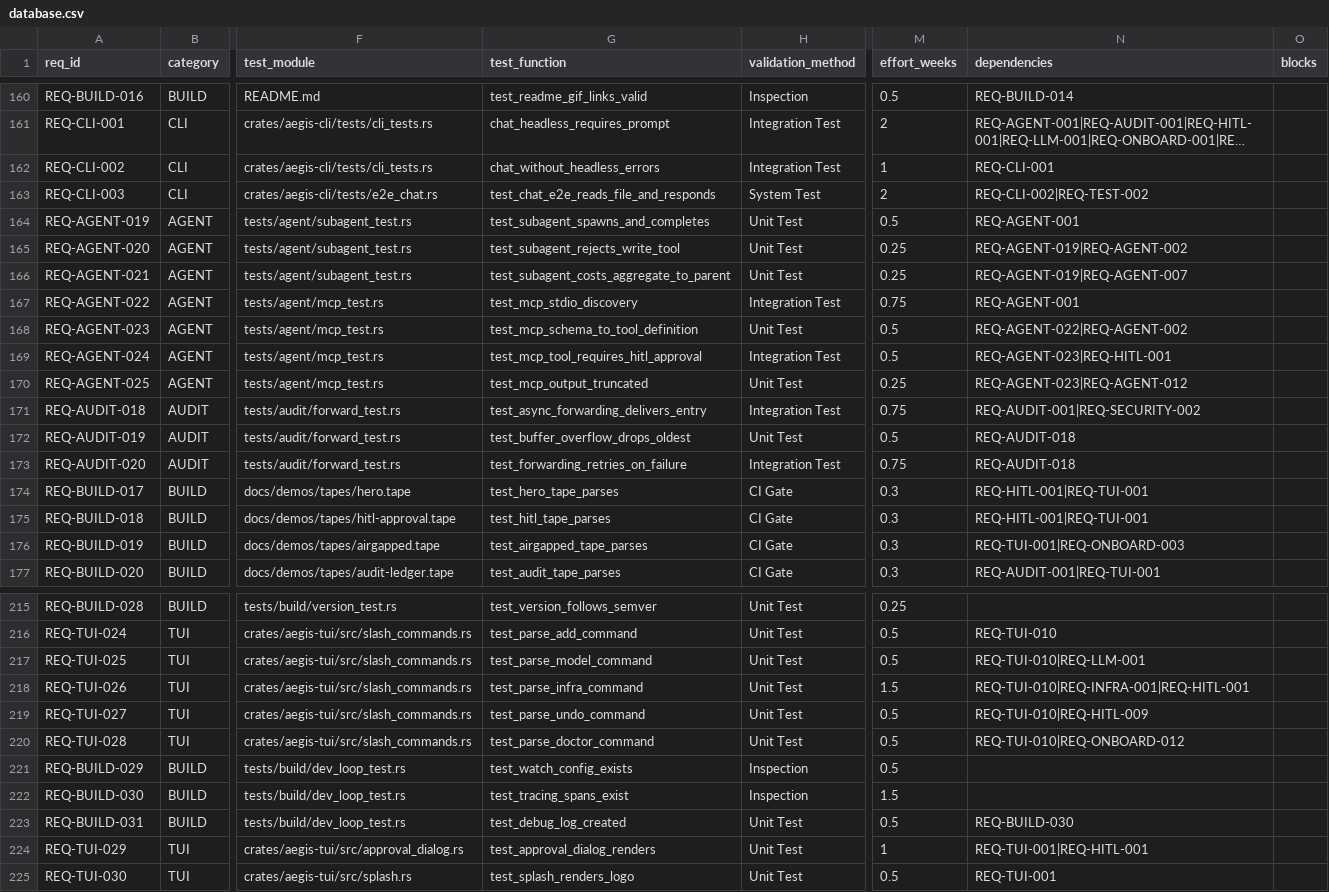
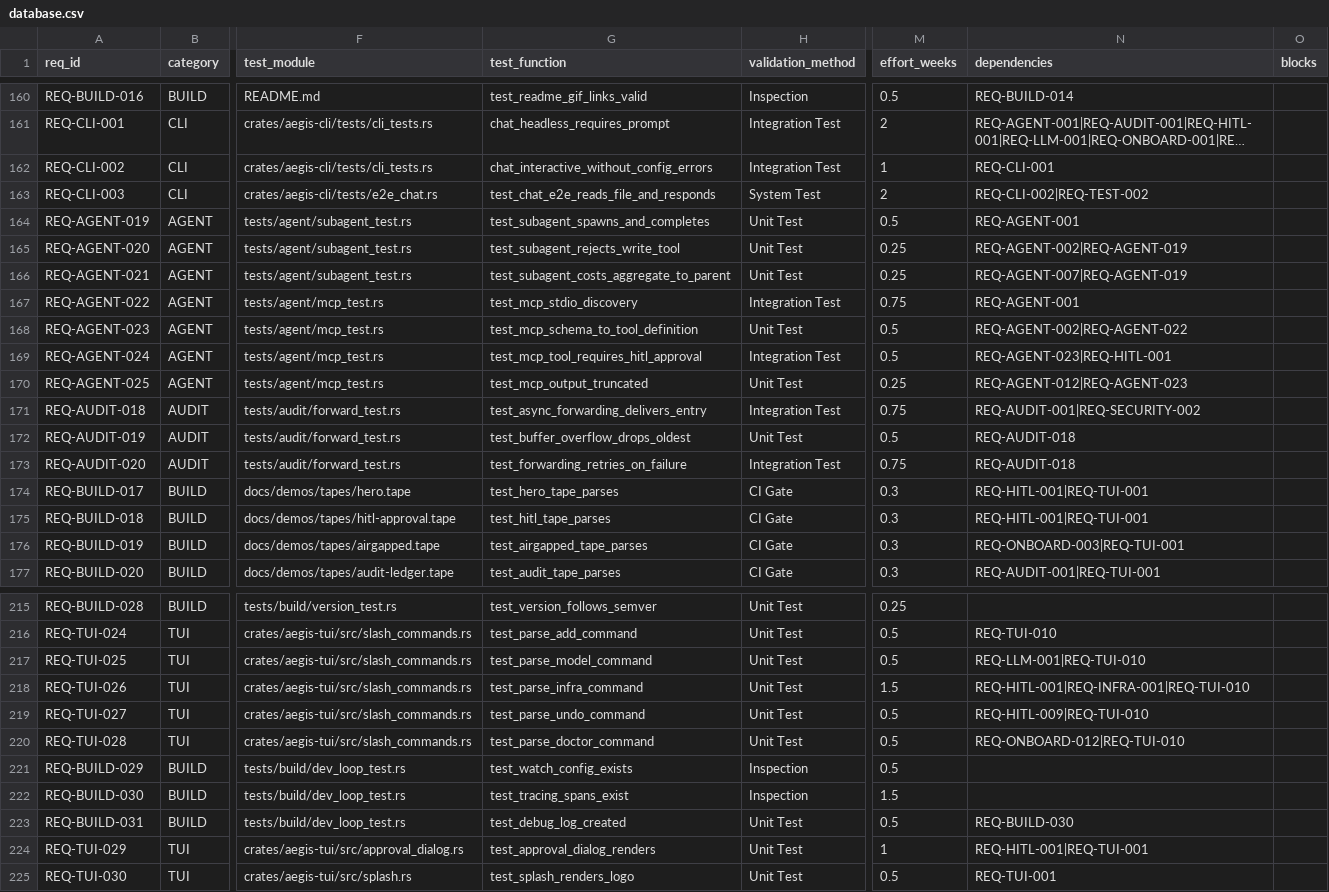
Before and after one commit to rtmx-ai/aegis-cli, a CSV file: .rtmx/database.csv, drawn as a sheet; only a part is shown, gaps mark what is left out; long unchanged cells end in …; the diff covers the shown part only; the diff names each change by its address in the sheet, - before the commit and + after, or states it on an @@ line.

```diff
--- a/.rtmx/database.csv
+++ b/.rtmx/database.csv
-G162 (test_function): chat_without_headless_errors
+G162 (test_function): chat_interactive_without_config_errors
-N165 (dependencies): REQ-AGENT-019|REQ-AGENT-002
+N165 (dependencies): REQ-AGENT-002|REQ-AGENT-019
-N166 (dependencies): REQ-AGENT-019|REQ-AGENT-007
+N166 (dependencies): REQ-AGENT-007|REQ-AGENT-019
-N168 (dependencies): REQ-AGENT-022|REQ-AGENT-002
+N168 (dependencies): REQ-AGENT-002|REQ-AGENT-022
-N170 (dependencies): REQ-AGENT-023|REQ-AGENT-012
+N170 (dependencies): REQ-AGENT-012|REQ-AGENT-023
-N176 (dependencies): REQ-TUI-001|REQ-ONBOARD-003
+N176 (dependencies): REQ-ONBOARD-003|REQ-TUI-001
-N217 (dependencies): REQ-TUI-010|REQ-LLM-001
+N217 (dependencies): REQ-LLM-001|REQ-TUI-010
-N218 (dependencies): REQ-TUI-010|REQ-INFRA-001|REQ-HITL-001
+N218 (dependencies): REQ-HITL-001|REQ-INFRA-001|REQ-TUI-010
-N219 (dependencies): REQ-TUI-010|REQ-HITL-009
+N219 (dependencies): REQ-HITL-009|REQ-TUI-010
-N220 (dependencies): REQ-TUI-010|REQ-ONBOARD-012
+N220 (dependencies): REQ-ONBOARD-012|REQ-TUI-010
-N224 (dependencies): REQ-TUI-001|REQ-HITL-001
+N224 (dependencies): REQ-HITL-001|REQ-TUI-001
```
Also changed, not shown: 24 edited cells elsewhere in this file, 3 other files.
